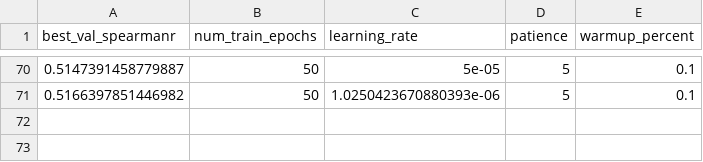
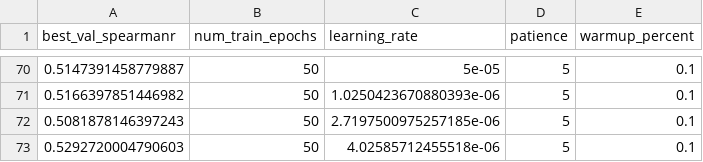
Before and after one commit to ManchesterBioinference/mRNA_LLM, a CSV file: hyperparameterTuningResults.csv, drawn as a sheet; only a part is shown, gaps mark what is left out; the diff names each change by its address in the sheet, - before the commit and + after, or states it on an @@ line.

Commit message:
rerun ray tune on full LLM with training done using best hyperparams.

```diff
--- a/hyperparameterTuningResults.csv
+++ b/hyperparameterTuningResults.csv
+row 72: 0.5081878146397243 | 50 | 2.7197500975257185e-06 | 5 | 0.1
+row 73: 0.5292720004790603 | 50 | 4.02585712455518e-06 | 5 | 0.1
```
Also changed, not shown: 18 other files.
